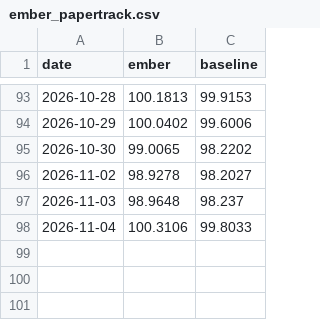
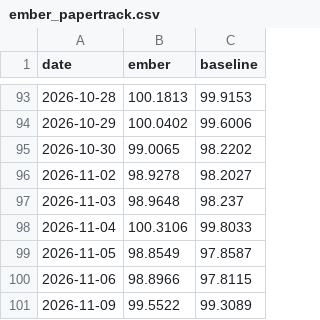
Before and after one commit to DuiArte/ltcma, a CSV file: data/ember_papertrack.csv, drawn as a sheet; only a part is shown, gaps mark what is left out.

```diff
--- a/data/ember_papertrack.csv
+++ b/data/ember_papertrack.csv
@@ -98 +98,4 @@ date,ember,baseline
 2026-11-04,100.3106,99.8033
+2026-11-05,98.8549,97.8587
+2026-11-06,98.8966,97.8115
+2026-11-09,99.5522,99.3089
```
Also changed, not shown: data/priced_in.csv, data/regime_corr_calm.csv, 33 other files.
